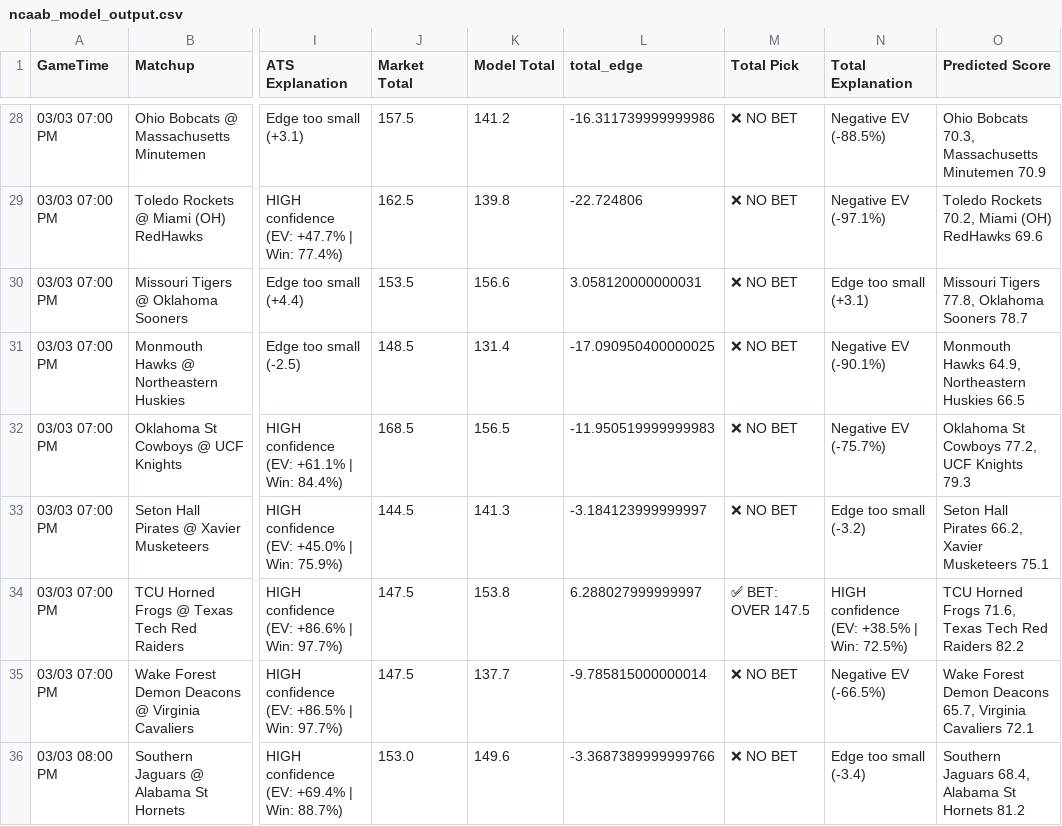
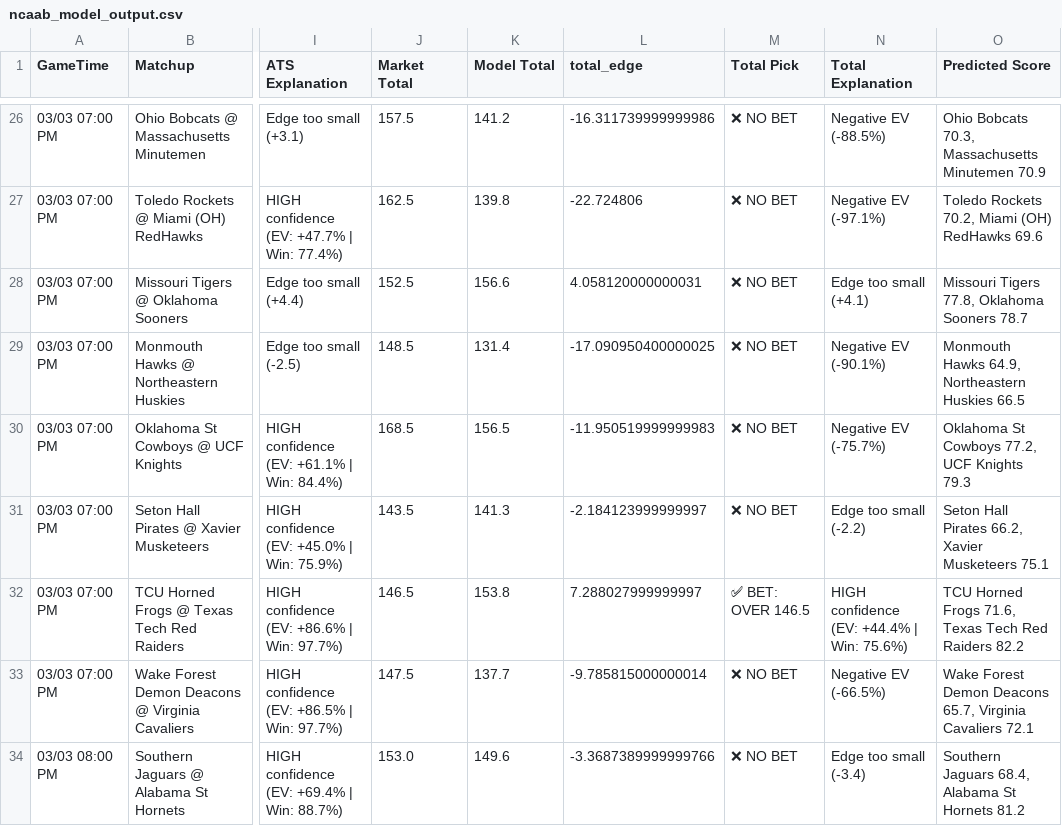
Before and after one commit to BangLetsGetIt/NBA-NCAA-Betting-Models, a CSV file: ncaa/ncaab_model_output.csv, drawn as a sheet; only a part is shown, gaps mark what is left out; addresses are those after the commit; the diff covers the shown part only; the diff names each change by its address in the sheet, - before the commit and + after, or states it on an @@ line.

Commit message:
Update model outputs - 2026-03-02 21:22:34

```diff
--- a/ncaa/ncaab_model_output.csv
+++ b/ncaa/ncaab_model_output.csv
-J28 (Market Total): 153.5
+J28 (Market Total): 152.5
-L28 (total_edge): 3.058120000000031
+L28 (total_edge): 4.058120000000031
-N28 (Total Explanation): Edge too small (+3.1)
+N28 (Total Explanation): Edge too small (+4.1)
-J31 (Market Total): 144.5
+J31 (Market Total): 143.5
-L31 (total_edge): -3.184123999999997
+L31 (total_edge): -2.184123999999997
-N31 (Total Explanation): Edge too small (-3.2)
+N31 (Total Explanation): Edge too small (-2.2)
-J32 (Market Total): 147.5
+J32 (Market Total): 146.5
-L32 (total_edge): 6.288027999999997
+L32 (total_edge): 7.288027999999997
-M32 (Total Pick): ✅ BET: OVER 147.5
+M32 (Total Pick): ✅ BET: OVER 146.5
-N32 (Total Explanation): HIGH confidence (EV: +38.5% | Win: 72.5%)
+N32 (Total Explanation): HIGH confidence (EV: +44.4% | Win: 75.6%)
```
Also changed, not shown: 2 removed rows and 27 edited cells elsewhere in this file, nba/nba_model_output.csv, 13 other files.
